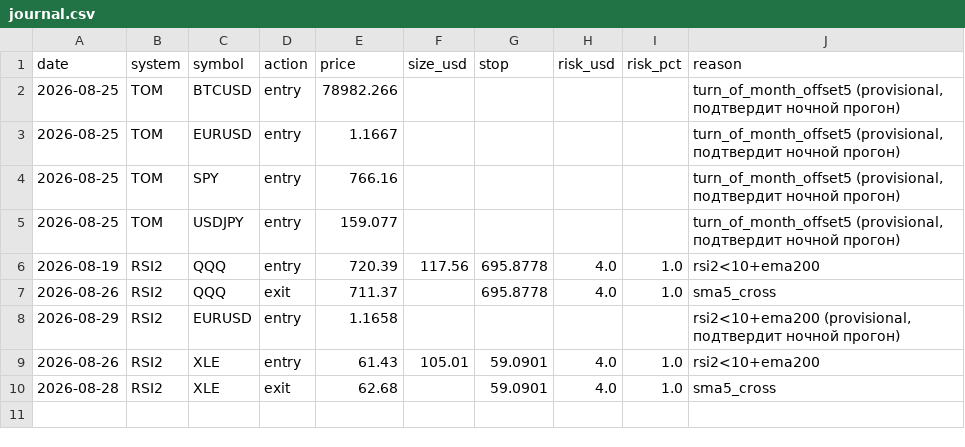
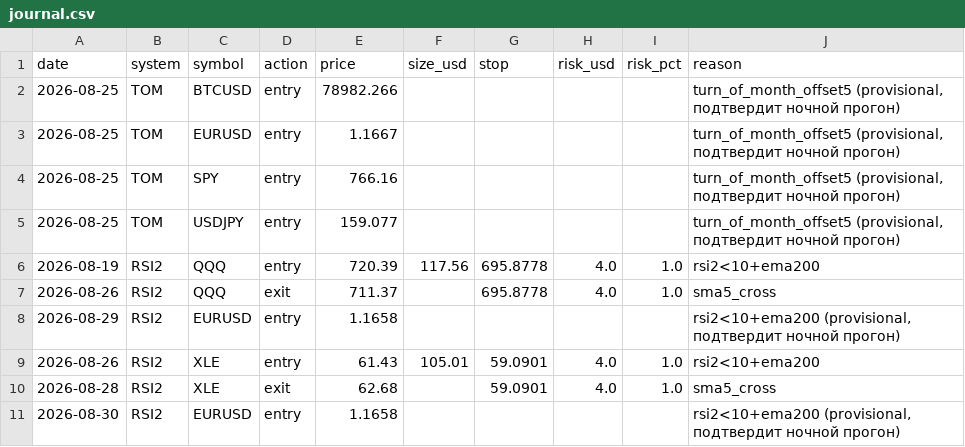
Before and after one commit to SmokeBellow/invest-tech, a CSV file: data/live/journal.csv, drawn as a sheet; the diff names each change by its address in the sheet, - before the commit and + after, or states it on an @@ line.

```diff
--- a/data/live/journal.csv
+++ b/data/live/journal.csv
+row 11: 2026-08-30 | RSI2 | EURUSD | entry | 1.1658 |  |  |  |  | rsi2<10+ema200 (provisional, подтвердит ночной прогон)
```
Also changed, not shown: 1 other file.
